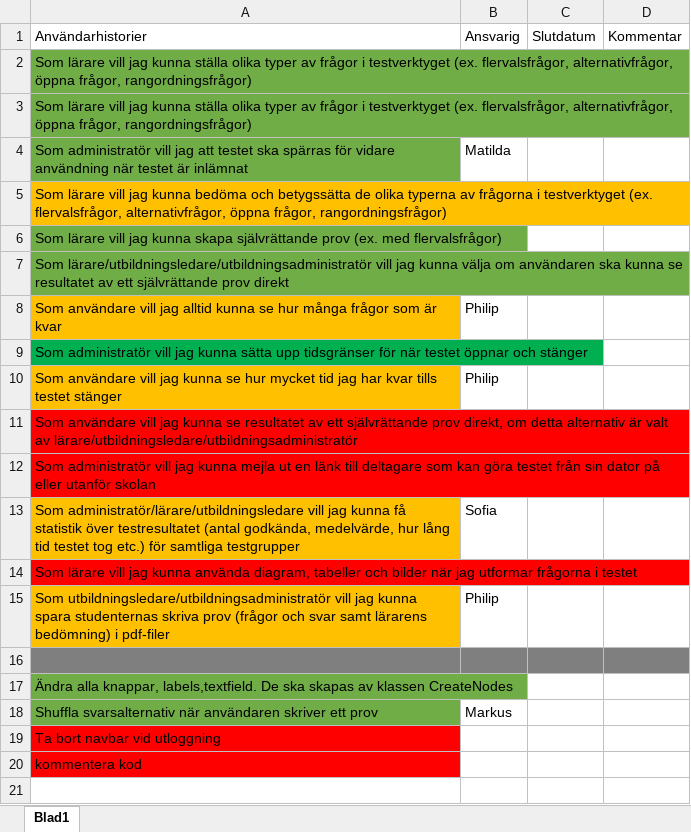
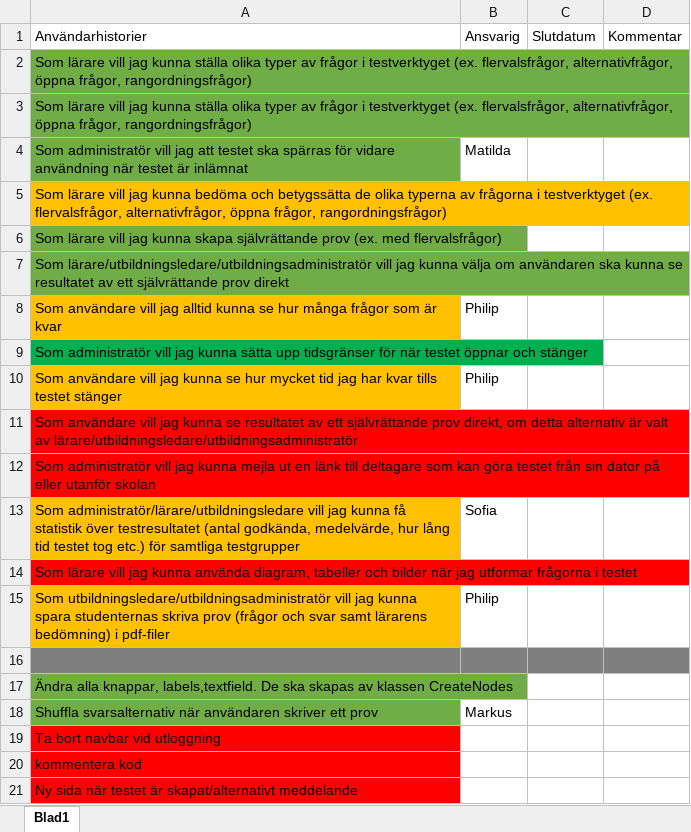
Before and after one commit to thorander/verktyg-server, an Excel workbook: checklist.xlsx, sheet Blad1, drawn as a sheet; values as stored, in another font and other column widths than the file's, no borders; the diff names each change by its address in the sheet, - before the commit and + after, or states it on an @@ line.

```diff
--- a/checklist.xlsx (sheet Blad1)
+++ b/checklist.xlsx (sheet Blad1)
+row 21: Ny sida när testet är skapat/alternativt meddelande
```
Also changed, not shown: 2 other files.
